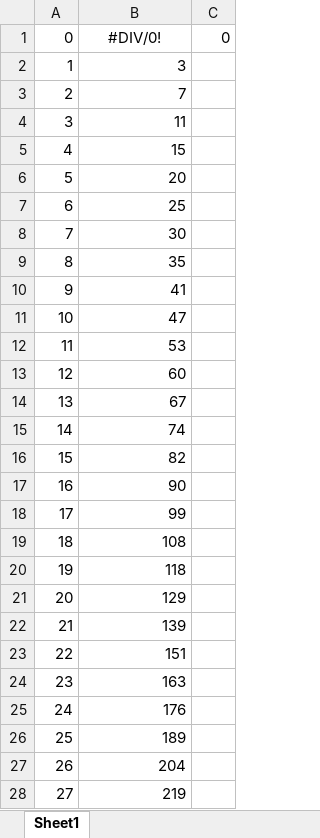
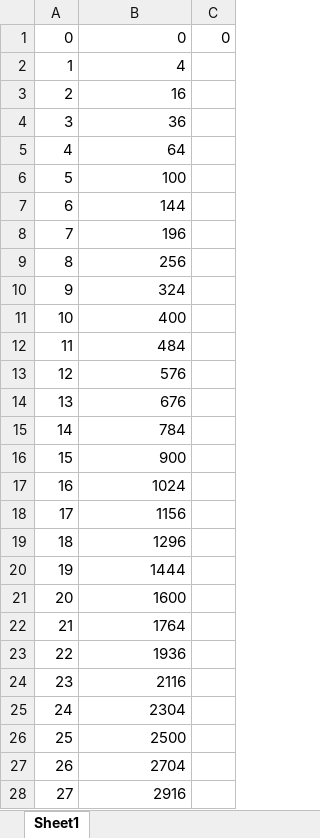
Before and after one commit to congoblue/UltranetReceiver, an Excel workbook: volumelog.xlsx, sheet Sheet1, drawn as a sheet; only a part is shown; values as stored, in another font and other column widths than the file's, no borders; charts and pictures not drawn; the diff covers the shown part only; the diff names each change by its address in the sheet, - before the commit and + after, or states it on an @@ line.

Commit message:
Change volume curve to square

```diff
--- a/volumelog.xlsx (sheet Sheet1)
+++ b/volumelog.xlsx (sheet Sheet1)
-B1: #DIV/0!
+B1: 0
-B1 alignment: center
+B1 alignment: right
-B2: 3
+B2: 4
-B3: 7
+B3: 16
-B4: 11
+B4: 36
-B5: 15
+B5: 64
-B6: 20
+B6: 100
-B7: 25
+B7: 144
-B8: 30
+B8: 196
-B9: 35
+B9: 256
-B10: 41
+B10: 324
-B11: 47
+B11: 400
-B12: 53
+B12: 484
-B13: 60
+B13: 576
-B14: 67
+B14: 676
-B15: 74
+B15: 784
-B16: 82
+B16: 900
-B17: 90
+B17: 1024
-B18: 99
+B18: 1156
-B19: 108
+B19: 1296
-B20: 118
+B20: 1444
-B21: 129
+B21: 1600
-B22: 139
+B22: 1764
-B23: 151
+B23: 1936
-B24: 163
+B24: 2116
-B25: 176
+B25: 2304
-B26: 189
+B26: 2500
-B27: 204
+B27: 2704
-B28: 219
+B28: 2916
```
Also changed, not shown: 100 edited cells elsewhere in this sheet, charts or pictures, 3 other files.
